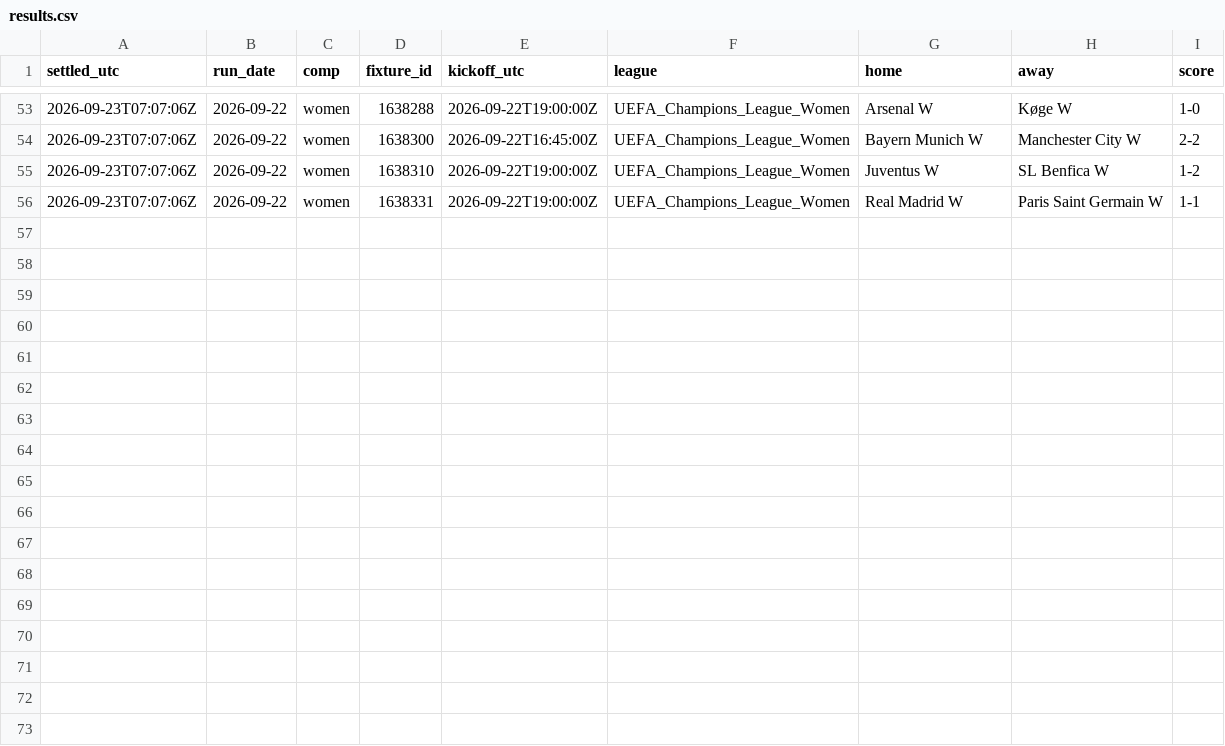
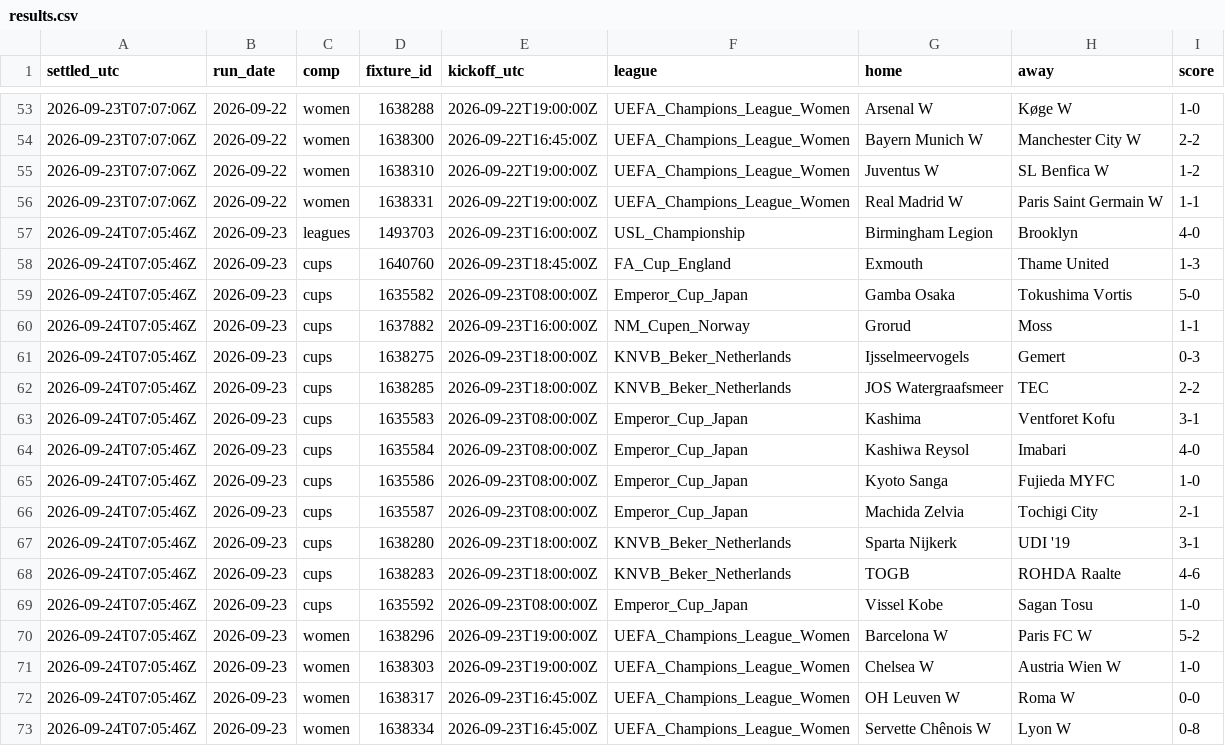
Before and after one commit to xbaredge/predictions, a CSV file: 2026/W39/results.csv, drawn as a sheet; only a part is shown, gaps mark what is left out; the diff names each change by its address in the sheet, - before the commit and + after, or states it on an @@ line.

```diff
--- a/2026/W39/results.csv
+++ b/2026/W39/results.csv
+row 57: 2026-09-24T07:05:46Z | 2026-09-23 | leagues | 1493703 | 2026-09-23T16:00:00Z | USL_Championship | Birmingham Legion | Brooklyn | 4-0
+row 58: 2026-09-24T07:05:46Z | 2026-09-23 | cups | 1640760 | 2026-09-23T18:45:00Z | FA_Cup_England | Exmouth | Thame United | 1-3
+row 59: 2026-09-24T07:05:46Z | 2026-09-23 | cups | 1635582 | 2026-09-23T08:00:00Z | Emperor_Cup_Japan | Gamba Osaka | Tokushima Vortis | 5-0
+row 60: 2026-09-24T07:05:46Z | 2026-09-23 | cups | 1637882 | 2026-09-23T16:00:00Z | NM_Cupen_Norway | Grorud | Moss | 1-1
+row 61: 2026-09-24T07:05:46Z | 2026-09-23 | cups | 1638275 | 2026-09-23T18:00:00Z | KNVB_Beker_Netherlands | Ijsselmeervogels | Gemert | 0-3
+row 62: 2026-09-24T07:05:46Z | 2026-09-23 | cups | 1638285 | 2026-09-23T18:00:00Z | KNVB_Beker_Netherlands | JOS Watergraafsmeer | TEC | 2-2
+row 63: 2026-09-24T07:05:46Z | 2026-09-23 | cups | 1635583 | 2026-09-23T08:00:00Z | Emperor_Cup_Japan | Kashima | Ventforet Kofu | 3-1
+row 64: 2026-09-24T07:05:46Z | 2026-09-23 | cups | 1635584 | 2026-09-23T08:00:00Z | Emperor_Cup_Japan | Kashiwa Reysol | Imabari | 4-0
+row 65: 2026-09-24T07:05:46Z | 2026-09-23 | cups | 1635586 | 2026-09-23T08:00:00Z | Emperor_Cup_Japan | Kyoto Sanga | Fujieda MYFC | 1-0
+row 66: 2026-09-24T07:05:46Z | 2026-09-23 | cups | 1635587 | 2026-09-23T08:00:00Z | Emperor_Cup_Japan | Machida Zelvia | Tochigi City | 2-1
+row 67: 2026-09-24T07:05:46Z | 2026-09-23 | cups | 1638280 | 2026-09-23T18:00:00Z | KNVB_Beker_Netherlands | Sparta Nijkerk | UDI '19 | 3-1
+row 68: 2026-09-24T07:05:46Z | 2026-09-23 | cups | 1638283 | 2026-09-23T18:00:00Z | KNVB_Beker_Netherlands | TOGB | ROHDA Raalte | 4-6
+row 69: 2026-09-24T07:05:46Z | 2026-09-23 | cups | 1635592 | 2026-09-23T08:00:00Z | Emperor_Cup_Japan | Vissel Kobe | Sagan Tosu | 1-0
+row 70: 2026-09-24T07:05:46Z | 2026-09-23 | women | 1638296 | 2026-09-23T19:00:00Z | UEFA_Champions_League_Women | Barcelona W | Paris FC W | 5-2
+row 71: 2026-09-24T07:05:46Z | 2026-09-23 | women | 1638303 | 2026-09-23T19:00:00Z | UEFA_Champions_League_Women | Chelsea W | Austria Wien W | 1-0
+row 72: 2026-09-24T07:05:46Z | 2026-09-23 | women | 1638317 | 2026-09-23T16:45:00Z | UEFA_Champions_League_Women | OH Leuven W | Roma W | 0-0
+row 73: 2026-09-24T07:05:46Z | 2026-09-23 | women | 1638334 | 2026-09-23T16:45:00Z | UEFA_Champions_League_Women | Servette Chênois W | Lyon W | 0-8
```
Also changed, not shown: 2026/W39/board.csv, 2026/W39/goals.csv, 7 other files.
